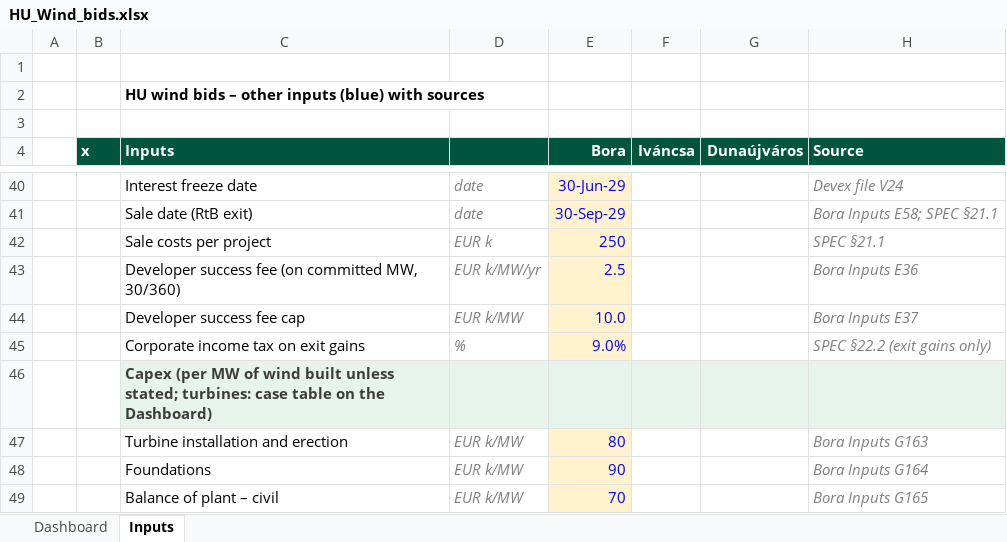
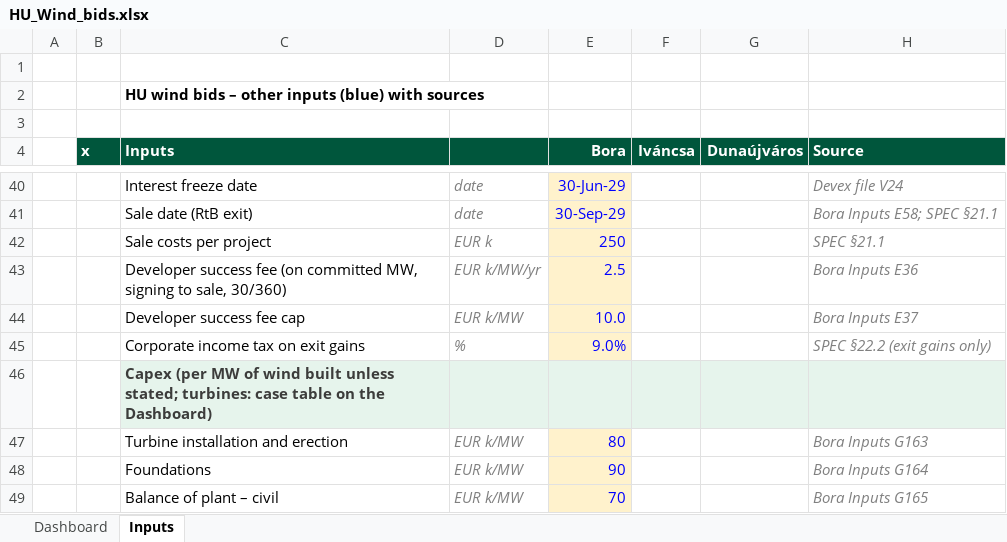
Before and after one commit to ZalanZad/FEP_modeller, an Excel workbook: projects/hu_wind_2/out/HU_Wind_bids.xlsx, sheet Inputs, drawn as a sheet; only a part is shown, gaps mark what is left out; values as stored, in another font and other column widths than the file's, no borders; the diff covers the shown part only; the diff names each change by its address in the sheet, - before the commit and + after, or states it on an @@ line.

```diff
--- a/projects/hu_wind_2/out/HU_Wind_bids.xlsx (sheet Inputs)
+++ b/projects/hu_wind_2/out/HU_Wind_bids.xlsx (sheet Inputs)
-C43 (Inputs): …committed MW, 30/360)
+C43 (Inputs): …committed MW, signing to sale, 30/360)
```
Also changed, not shown: 3 added rows, 3 removed rows, 22 edited cells and cell formats elsewhere in this sheet, sheet Dashboard, hidden cells, 3 other files.
